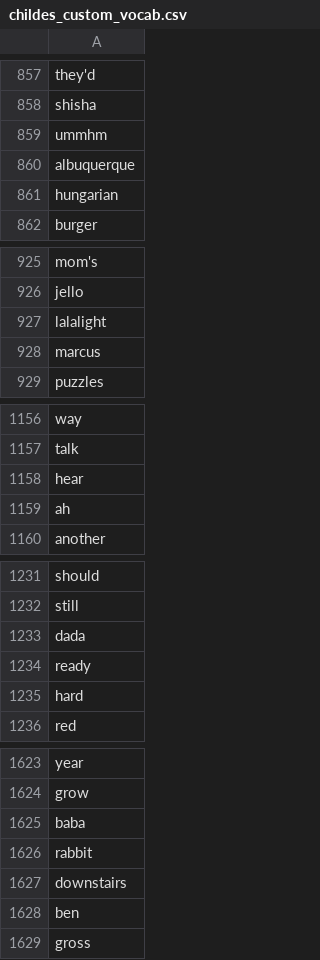
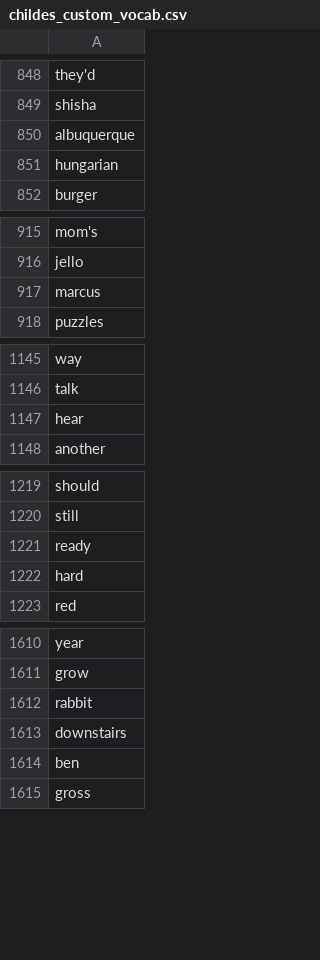
Before and after one commit to mitjanikolaus/childes-communicative-feedback, a CSV file: data/childes_custom_vocab.csv, drawn as a sheet; only a part is shown, gaps mark what is left out; the diff covers the shown part only.

```diff
--- a/data/childes_custom_vocab.csv
+++ b/data/childes_custom_vocab.csv
@@ -858,3 +849,2 @@ they'd
 shisha
-ummhm
 albuquerque
@@ -926,3 +916,2 @@ mom's
 jello
-lalalight
 marcus
@@ -1158,3 +1147,2 @@ talk
 hear
-ah
 another
@@ -1232,3 +1220,2 @@ should
 still
-dada
 ready
@@ -1624,3 +1611,2 @@ year
 grow
-baba
 rabbit
```
Also changed, not shown: 9 removed rows elsewhere in this file, 5 other files.
